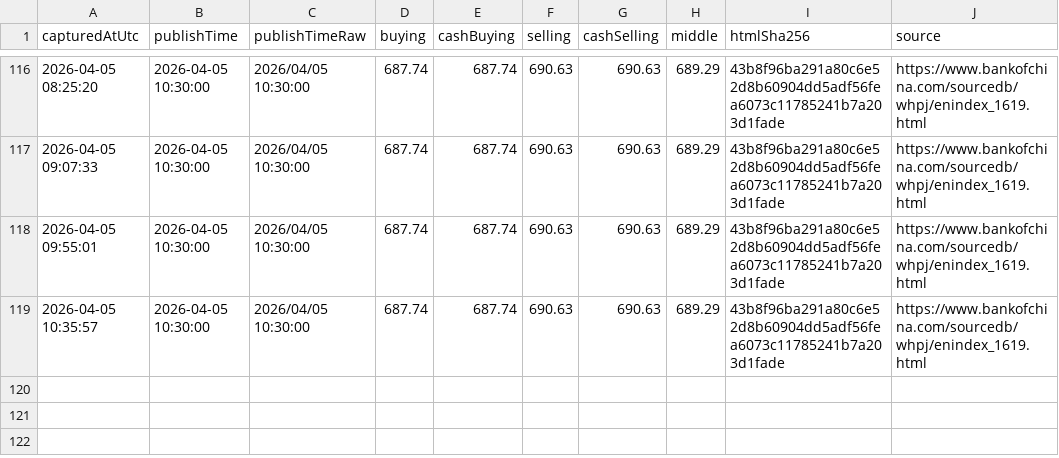
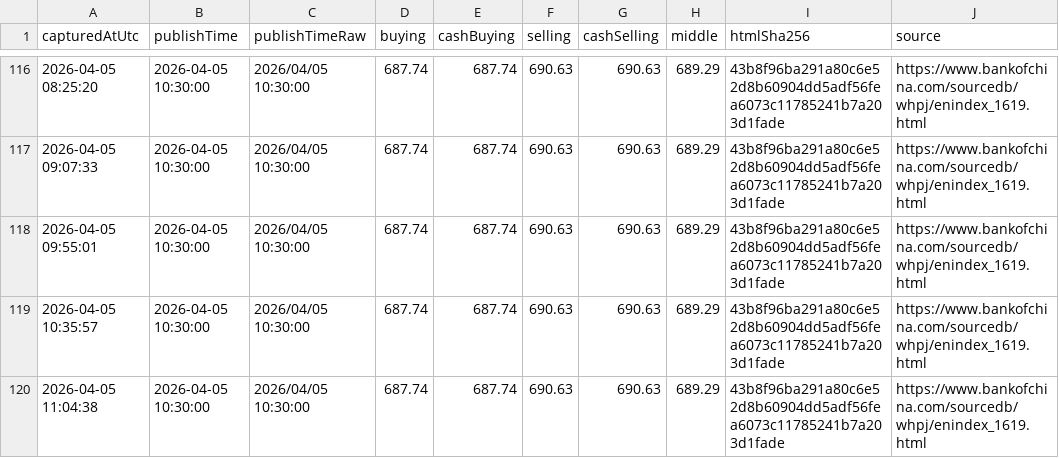
Before and after one commit to lsvkarunkumar/boc-usd-cny-dashboard, a CSV file: data/2026/2026-04-capturelog.csv, drawn as a sheet; only a part is shown, gaps mark what is left out.

Commit message:
Update BOC USD rates (auto)

```diff
--- a/data/2026/2026-04-capturelog.csv
+++ b/data/2026/2026-04-capturelog.csv
@@ -119 +119,2 @@ capturedAtUtc,publishTime,publishTimeRaw,buying,cashBuying,selling,cashSelling,m
 2026-04-05 10:35:57,2026-04-05 10:30:00,2026/04/05 10:30:00,687.74,687.74,690.63,690.63,689.29,43b8f96ba291a80c6e52d8b60904dd5adf56fea6073c11785241b7a203d1fade,https://www.bankofchina.com/sourcedb/whpj/enindex_1619.html
+2026-04-05 11:04:38,2026-04-05 10:30:00,2026/04/05 10:30:00,687.74,687.74,690.63,690.63,689.29,43b8f96ba291a80c6e52d8b60904dd5adf56fea6073c11785241b7a203d1fade,https://www.bankofchina.com/sourcedb/whpj/enindex_1619.html
```
